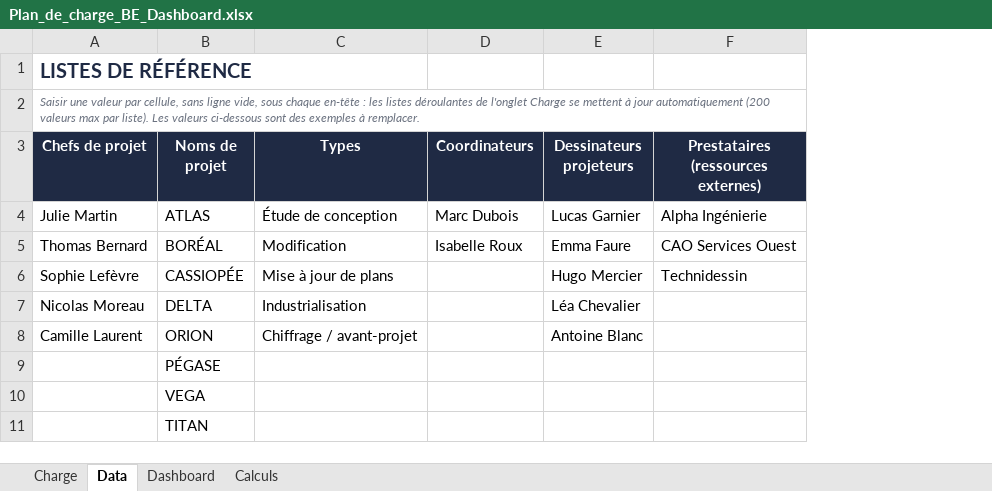
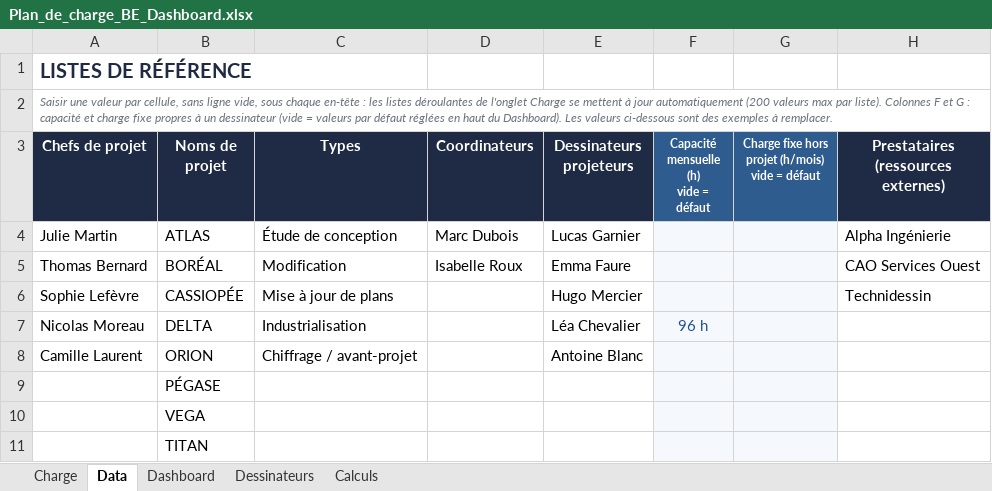
Before and after one commit to LoganB718/EXCEL-CHARGE-BE, an Excel workbook: Plan_de_charge_BE_Dashboard.xlsx, sheet Data, drawn as a sheet; values as stored, in another font and other column widths than the file's, no borders; ↵ is a line break in a cell; the diff names each change by its address in the sheet, - before the commit and + after, or states it on an @@ line.

```diff
--- a/Plan_de_charge_BE_Dashboard.xlsx (sheet Data)
+++ b/Plan_de_charge_BE_Dashboard.xlsx (sheet Data)
+sheet tab: Dessinateurs
+column F, rows 3-7: Capacité mensuelle (h) ↵ vide = défaut |  |  |  | 96 h
+column G, row 3: Charge fixe hors projet (h/mois) ↵ vide = défaut
-A2 (Chefs de projet): …par liste). Les valeurs…
+A2 (Chefs de projet): …par liste). Colonnes F et G : capacité et charge fixe propres à un dessinateur (vide = valeurs par défaut réglées en haut du Dashboard). Les valeurs…
```
Also changed, not shown: sheet Calculs, sheet Dashboard, formulas that keep their value, charts or pictures, 1 other file.
